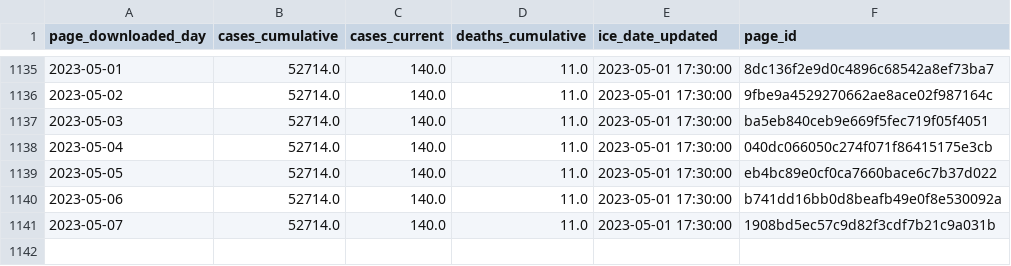
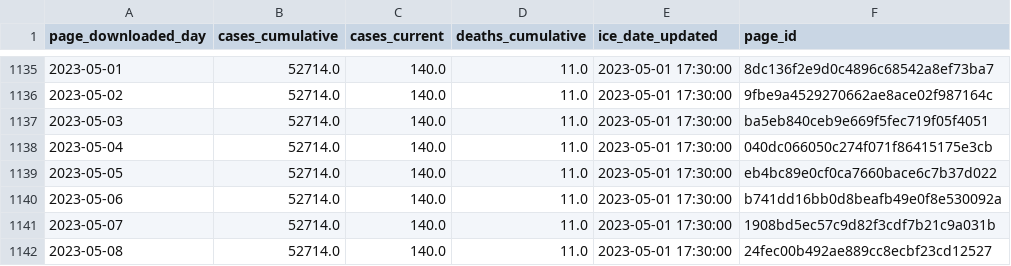
Before and after one commit to vera-institute/ice-detention-covid, a CSV file: data_daily/national_cases_daily.csv, drawn as a sheet; only a part is shown, gaps mark what is left out; the diff names each change by its address in the sheet, - before the commit and + after, or states it on an @@ line.

```diff
--- a/data_daily/national_cases_daily.csv
+++ b/data_daily/national_cases_daily.csv
+row 1142: 2023-05-08 | 52714.0 | 140.0 | 11.0 | 2023-05-01 17:30:00 | 24fec00b492ae889cc8ecbf23cd12527
```
Also changed, not shown: data_daily/national_population_daily.csv, data_daily/national_tests_daily.csv, 4 other files.
